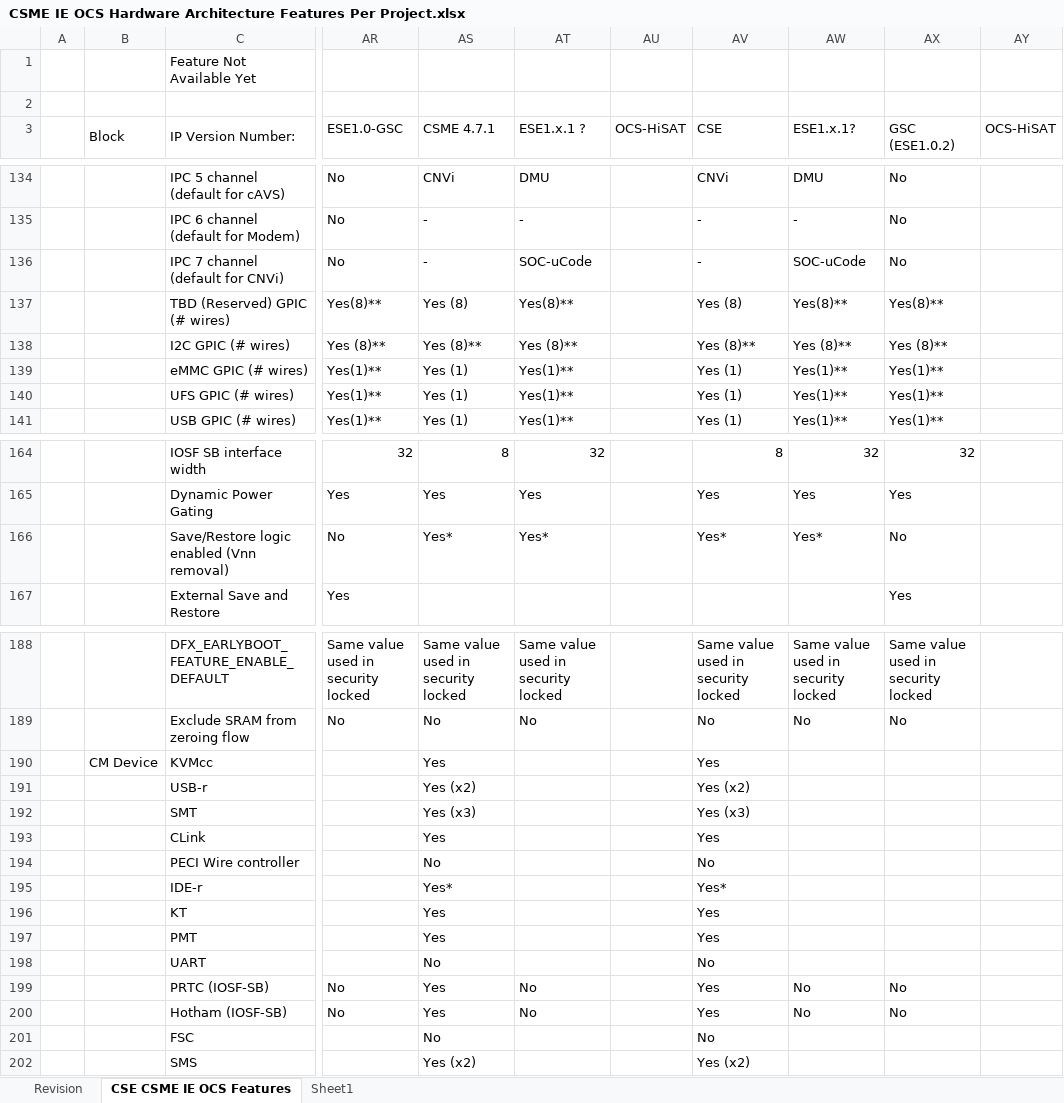
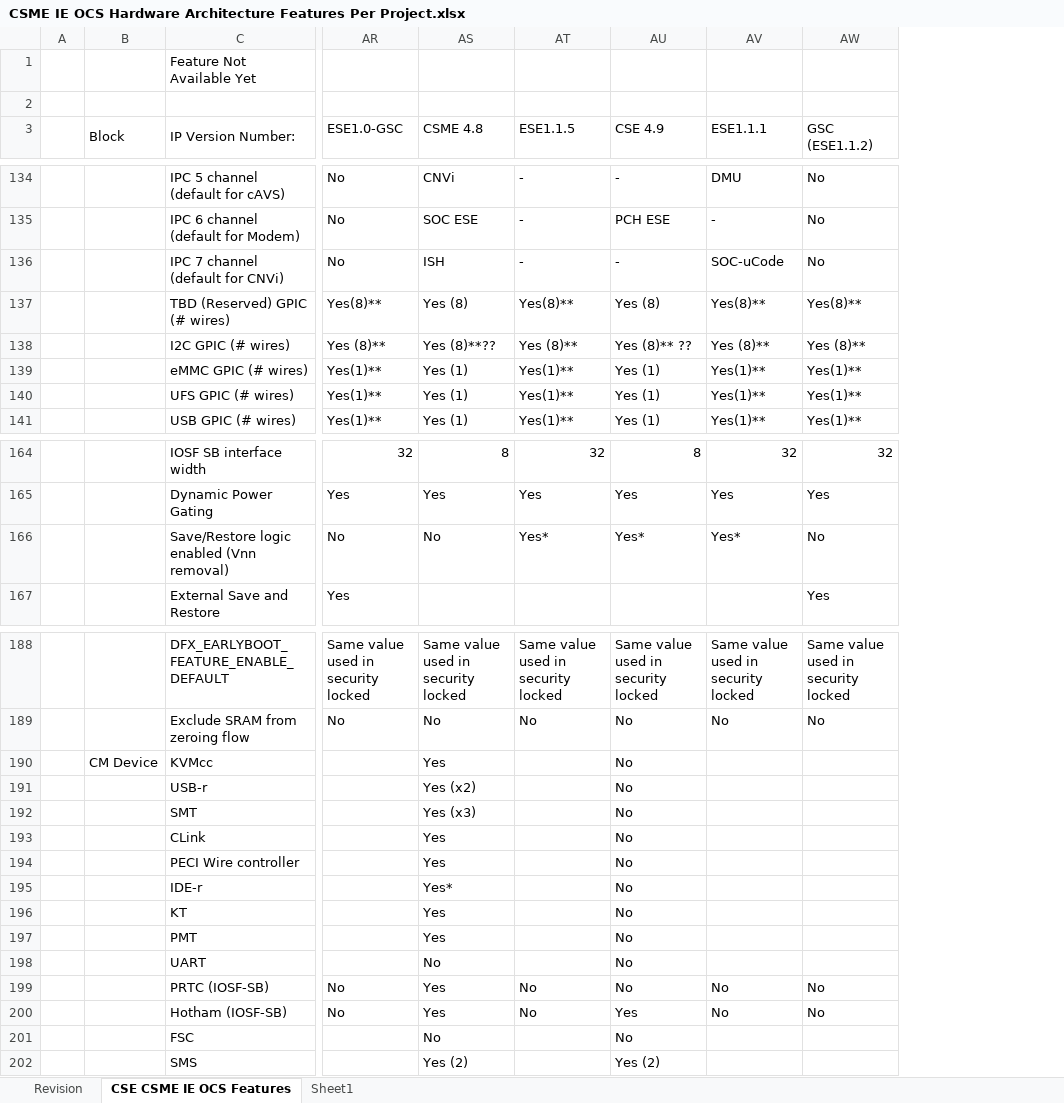
Before and after one commit to jason-ytsao/exp_submodule, an Excel workbook: ArchSpecs/Working/CSME IE OCS Hardware Architecture Features Per Project.xlsx, sheet CSE CSME IE OCS Features, drawn as a sheet; only a part is shown, gaps mark what is left out; values as stored, in another font and other column widths than the file's, no cell formats; removed rows and columns are numbered as before the commit, all else as after; the diff covers the shown part only; the diff names each change by its address in the sheet, - before the commit and + after, or states it on an @@ line.

Commit message:
#136, PCR 14011134199 [MTL-S][CSE][ESE] Configuration for MTL-SOC-CSE, MTL-SOC-ESE PCR 14011134025 [MTP-S][CSME][ESE] Configuration for MTL-PCH-CSME, MTL-PCH-ESE - First round review by PCH and SoC die Security System Arch, FW Arch, uArch, and Arch HW WG, feedbacks are included. (removed ZBB-ed HiSAT collumn) - Remaining open are marked in Yellow for further confirmation
[git-p4: depot-paths = "//depot/projects/coe/CSME/": change = 787548]

```diff
--- a/ArchSpecs/Working/CSME IE OCS Hardware Architecture Features Per Project.xlsx (sheet CSE CSME IE OCS Features)
+++ b/ArchSpecs/Working/CSME IE OCS Hardware Architecture Features Per Project.xlsx (sheet CSE CSME IE OCS Features)
-column AU (OCS-HiSAT), empty
-column AY (OCS-HiSAT), empty
-AS3: CSME 4.7.1
+AS3: CSME 4.8
-AT3: ESE1.x.1 ?
+AT3: ESE1.1.5
-AU3: CSE
+AU3: CSE 4.9
-AV3: ESE1.x.1?
+AV3: ESE1.1.1
-AW3: GSC (ESE1.0.2)
+AW3: GSC (ESE1.1.2)
-AT134 (ESE1.1.5): DMU
+AT134 (ESE1.1.5): -
-AU134 (CSE 4.9): CNVi
+AU134 (CSE 4.9): -
-AS135 (CSME 4.8): -
+AS135 (CSME 4.8): SOC ESE
-AU135 (CSE 4.9): -
+AU135 (CSE 4.9): PCH ESE
-AS136 (CSME 4.8): -
+AS136 (CSME 4.8): ISH
-AT136 (ESE1.1.5): SOC-uCode
+AT136 (ESE1.1.5): -
-AS138 (CSME 4.8): Yes (8)**
+AS138 (CSME 4.8): Yes (8)**??
-AU138 (CSE 4.9): Yes (8)**
+AU138 (CSE 4.9): Yes (8)** ??
-AS166 (CSME 4.8): Yes*
+AS166 (CSME 4.8): No
-AU190 (CSE 4.9): Yes
+AU190 (CSE 4.9): No
-AU191 (CSE 4.9): Yes (x2)
+AU191 (CSE 4.9): No
-AU192 (CSE 4.9): Yes (x3)
+AU192 (CSE 4.9): No
-AU193 (CSE 4.9): Yes
+AU193 (CSE 4.9): No
-AS194 (CSME 4.8): No
+AS194 (CSME 4.8): Yes
-AU195 (CSE 4.9): Yes*
+AU195 (CSE 4.9): No
-AU196:AU197 (CSE 4.9): Yes
+AU196:AU197 (CSE 4.9): No
-AU199 (CSE 4.9): Yes
+AU199 (CSE 4.9): No
-AS202 (CSME 4.8): Yes (x2)
+AS202 (CSME 4.8): Yes (2)
-AU202 (CSE 4.9): Yes (x2)
+AU202 (CSE 4.9): Yes (2)
```
Also changed, not shown: 7 hidden or unhidden rows and 54 edited cells elsewhere in this sheet, sheet Revision, cell formats, formulas that keep their value.
